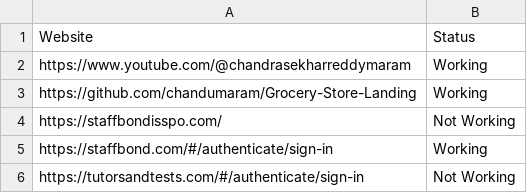
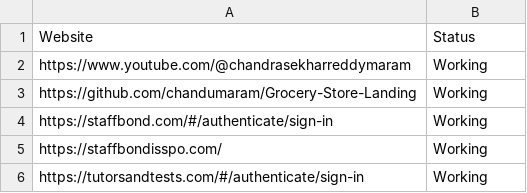
Before and after one commit to chandumaram/Python-Mini-Projects, a CSV file: projects/Check_Website_Connectivity/website_status.csv, drawn as a sheet.

```diff
--- a/projects/Check_Website_Connectivity/website_status.csv
+++ b/projects/Check_Website_Connectivity/website_status.csv
@@ -3,4 +3,4 @@ https://www.youtube.com/@chandrasekharreddymaram,Working
 https://github.com/chandumaram/Grocery-Store-Landing,Working
-https://staffbondisspo.com/,Not Working
 https://staffbond.com/#/authenticate/sign-in,Working
-https://tutorsandtests.com/#/authenticate/sign-in,Not Working
+https://staffbondisspo.com/,Working
+https://tutorsandtests.com/#/authenticate/sign-in,Working
```
Also changed, not shown: 12 other files.
